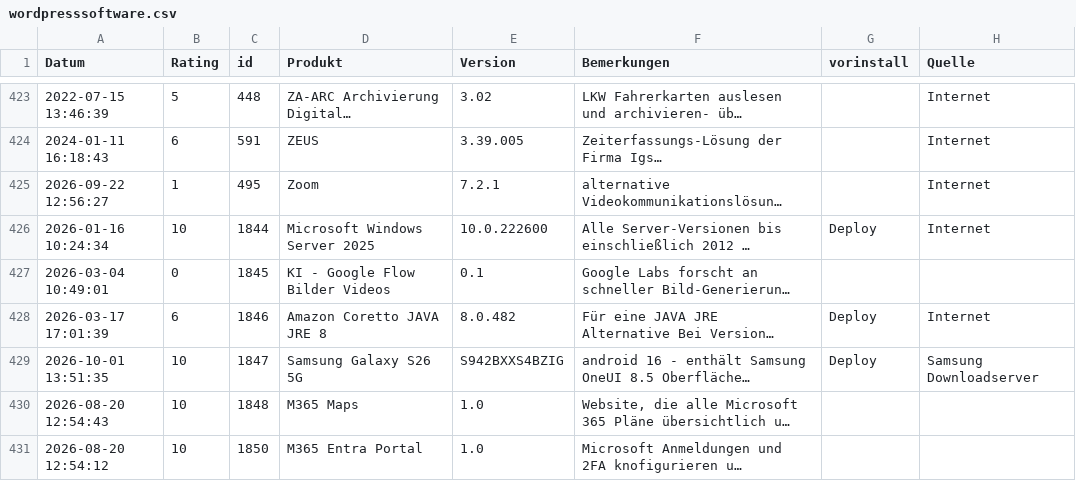
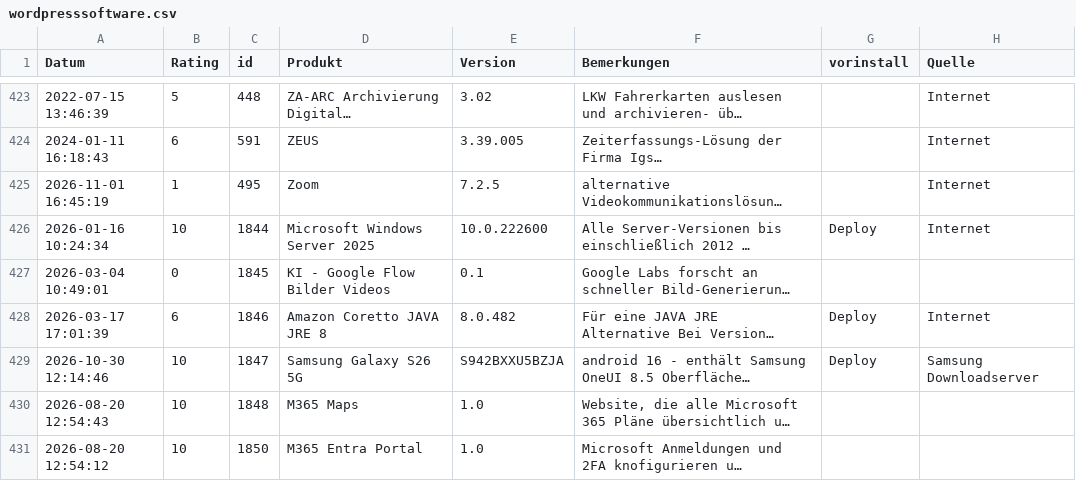
Before and after one commit to svenbolte/OpenAudit-Classic, a CSV file: htdocs/openaudit/wordpresssoftware.csv, drawn as a sheet; only a part is shown, gaps mark what is left out; long unchanged cells end in …; the diff covers the shown part only; the diff names each change by its address in the sheet, - before the commit and + after, or states it on an @@ line.

```diff
--- a/htdocs/openaudit/wordpresssoftware.csv
+++ b/htdocs/openaudit/wordpresssoftware.csv
-A425 (Datum): 2026-09-22 12:56:27
+A425 (Datum): 2026-11-01 16:45:19
-E425 (Version): 7.2.1
+E425 (Version): 7.2.5
-A429 (Datum): 2026-10-01 13:51:35
+A429 (Datum): 2026-10-30 12:14:46
-E429 (Version): S942BXXS4BZIG
+E429 (Version): S942BXXU5BZJA
```
Also changed, not shown: 53 edited cells elsewhere in this file, 10 other files.
